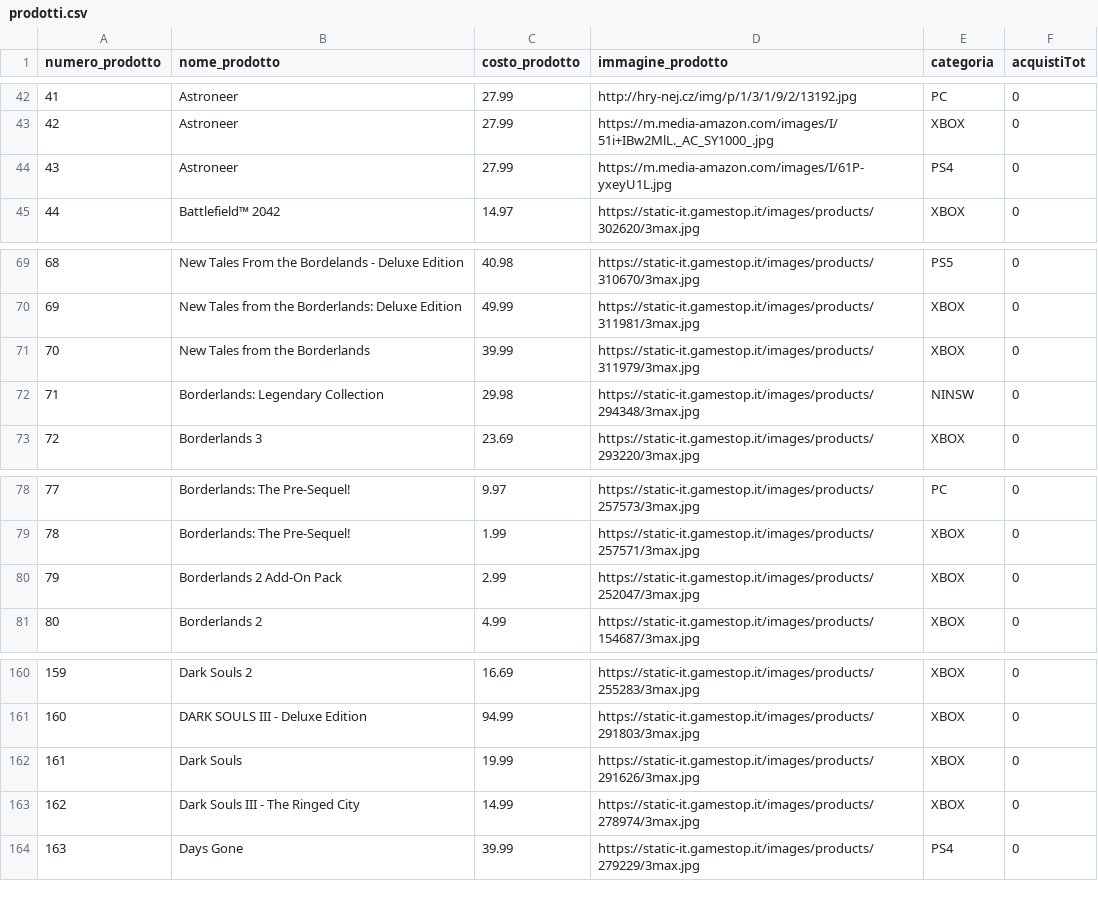
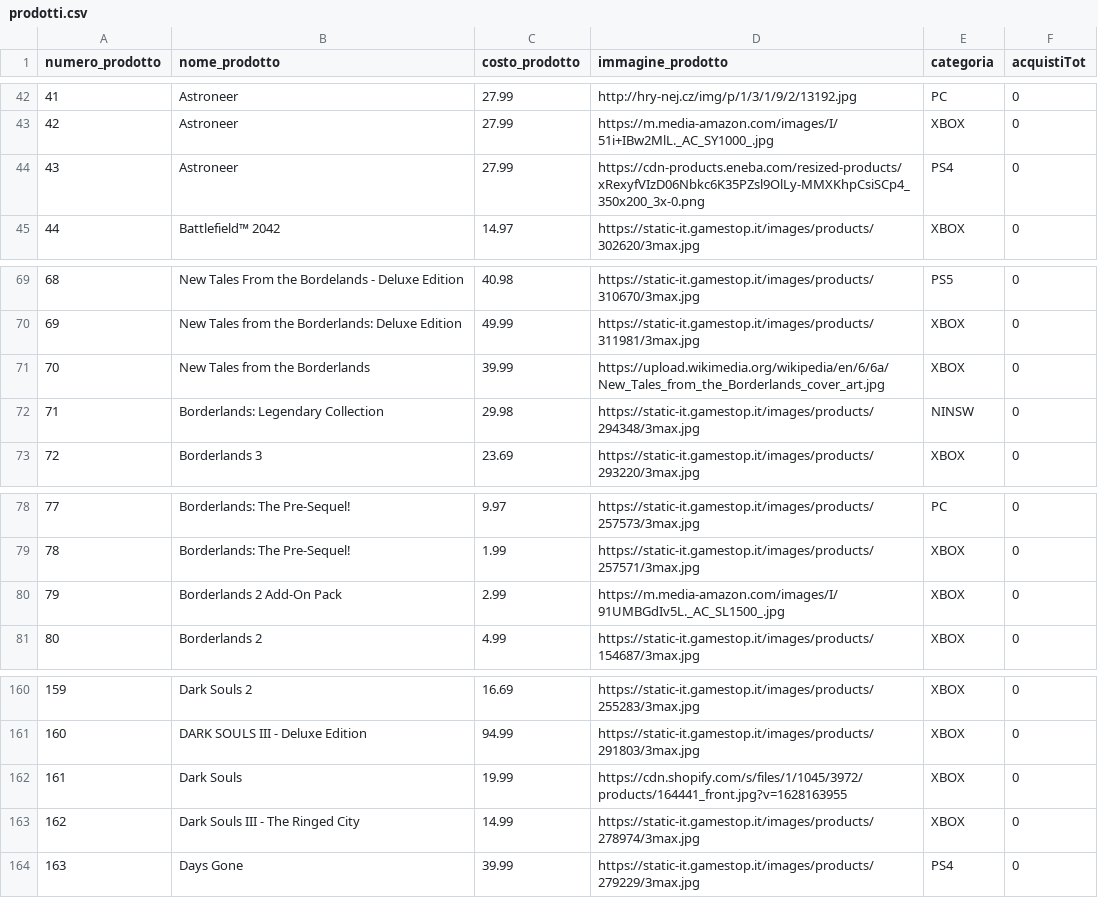
Before and after one commit to storsi/E-Commerce, a CSV file: prodotti.csv, drawn as a sheet; only a part is shown, gaps mark what is left out.

```diff
--- a/prodotti.csv
+++ b/prodotti.csv
@@ -43,3 +43,3 @@ numero_prodotto,nome_prodotto,costo_prodotto,immagine_prodotto,categoria,acquist
 42,Astroneer, 27.99,https://m.media-amazon.com/images/I/51i+IBw2MlL._AC_SY1000_.jpg, XBOX, 0
-43,Astroneer, 27.99,https://m.media-amazon.com/images/I/61P-yxeyU1L.jpg, PS4, 0
+43,Astroneer, 27.99,https://cdn-products.eneba.com/resized-products/xRexyfVIzD06Nbkc6K35PZsl9OlLy-MMXKhpCsiSCp4_350x200_3x-0.png, PS4, 0
 44,Battlefield™ 2042, 14.97,https://static-it.gamestop.it/images/products/302620/3max.jpg, XBOX, 0
@@ -70,3 +70,3 @@ numero_prodotto,nome_prodotto,costo_prodotto,immagine_prodotto,categoria,acquist
 69,New Tales from the Borderlands: Deluxe Edition, 49.99,https://static-it.gamestop.it/images/products/311981/3max.jpg, XBOX, 0
-70,New Tales from the Borderlands, 39.99,https://static-it.gamestop.it/images/products/311979/3max.jpg, XBOX, 0
+70,New Tales from the Borderlands, 39.99,https://upload.wikimedia.org/wikipedia/en/6/6a/New_Tales_from_the_Borderlands_cover_art.jpg, XBOX, 0
 71,Borderlands: Legendary Collection, 29.98,https://static-it.gamestop.it/images/products/294348/3max.jpg, NINSW, 0
@@ -79,3 +79,3 @@ numero_prodotto,nome_prodotto,costo_prodotto,immagine_prodotto,categoria,acquist
 78,Borderlands: The Pre-Sequel!, 1.99,https://static-it.gamestop.it/images/products/257571/3max.jpg, XBOX, 0
-79,Borderlands 2 Add-On Pack, 2.99,https://static-it.gamestop.it/images/products/252047/3max.jpg, XBOX, 0
+79,Borderlands 2 Add-On Pack, 2.99,https://m.media-amazon.com/images/I/91UMBGdIv5L._AC_SL1500_.jpg, XBOX, 0
 80,Borderlands 2, 4.99,https://static-it.gamestop.it/images/products/154687/3max.jpg, XBOX, 0
@@ -161,3 +161,3 @@ numero_prodotto,nome_prodotto,costo_prodotto,immagine_prodotto,categoria,acquist
 160,DARK SOULS III - Deluxe Edition, 94.99,https://static-it.gamestop.it/images/products/291803/3max.jpg, XBOX, 0
-161,Dark Souls, 19.99,https://static-it.gamestop.it/images/products/291626/3max.jpg, XBOX, 0
+161,Dark Souls, 19.99,https://cdn.shopify.com/s/files/1/1045/3972/products/164441_front.jpg?v=1628163955, XBOX, 0
 162,Dark Souls III - The Ringed City, 14.99,https://static-it.gamestop.it/images/products/278974/3max.jpg, XBOX, 0
```
Also changed, not shown: 12 other files.
